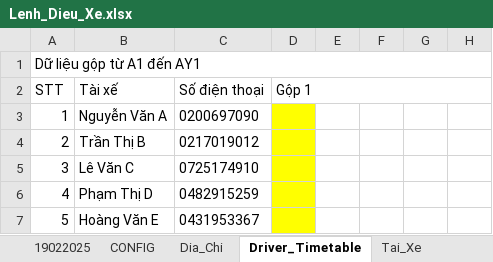
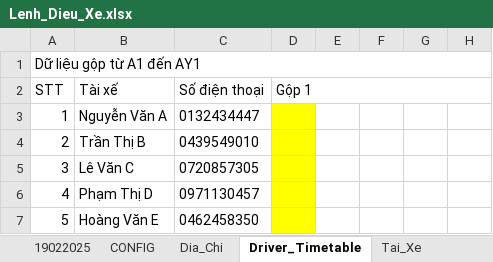
Before and after one commit to sontungkieu/Project-70m, an Excel workbook: Lenh_Dieu_Xe.xlsx, sheet Driver_Timetable, drawn as a sheet; only a part is shown; values as stored, in another font and other column widths than the file's, no borders; the diff names each change by its address in the sheet, - before the commit and + after, or states it on an @@ line.

```diff
--- a/Lenh_Dieu_Xe.xlsx (sheet Driver_Timetable)
+++ b/Lenh_Dieu_Xe.xlsx (sheet Driver_Timetable)
-C3 (Số điện thoại): 0200697090
+C3 (Số điện thoại): 0132434447
-C4 (Số điện thoại): 0217019012
+C4 (Số điện thoại): 0439549010
-C5 (Số điện thoại): 0725174910
+C5 (Số điện thoại): 0720857305
-C6 (Số điện thoại): 0482915259
+C6 (Số điện thoại): 0971130457
-C7 (Số điện thoại): 0431953367
+C7 (Số điện thoại): 0462458350
```
Also changed, not shown: sheet Tai_Xe, sheet CONFIG, sheet Dia_Chi, 4 other files.
